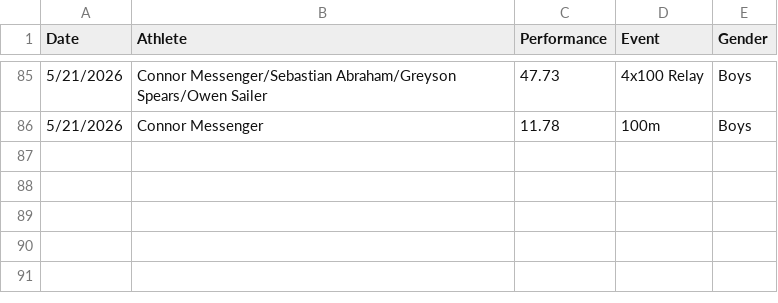
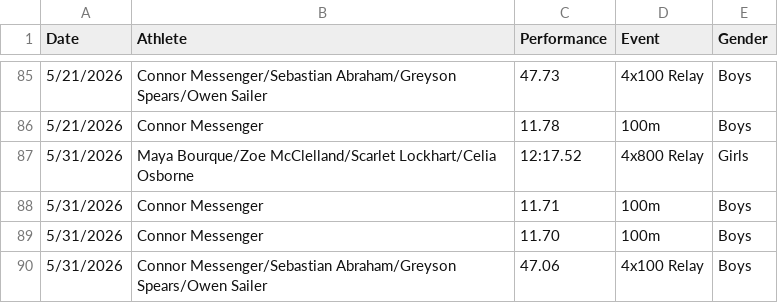
Before and after one commit to sunapee-track/sunapee-track.github.io, a CSV file: track_record_history.csv, drawn as a sheet; only a part is shown, gaps mark what is left out; the diff names each change by its address in the sheet, - before the commit and + after, or states it on an @@ line.

Commit message:
:states 2026

```diff
--- a/track_record_history.csv
+++ b/track_record_history.csv
+row 87: 5/31/2026 | Maya Bourque/Zoe McClelland/Scarlet Lockhart/Celia Osborne | 12:17.52 | 4x800 Relay | Girls
+row 88: 5/31/2026 | Connor Messenger | 11.71 | 100m | Boys
+row 89: 5/31/2026 | Connor Messenger | 11.70 | 100m | Boys
+row 90: 5/31/2026 | Connor Messenger/Sebastian Abraham/Greyson Spears/Owen Sailer | 47.06 | 4x100 Relay | Boys
```
